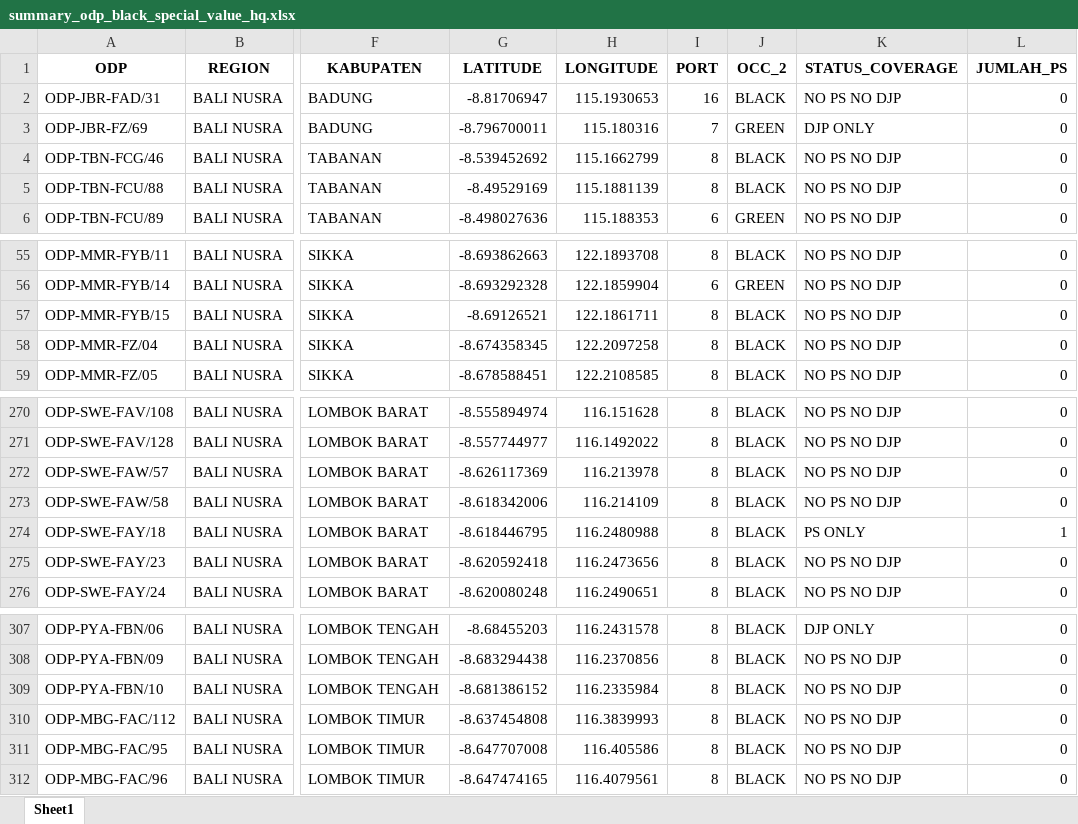
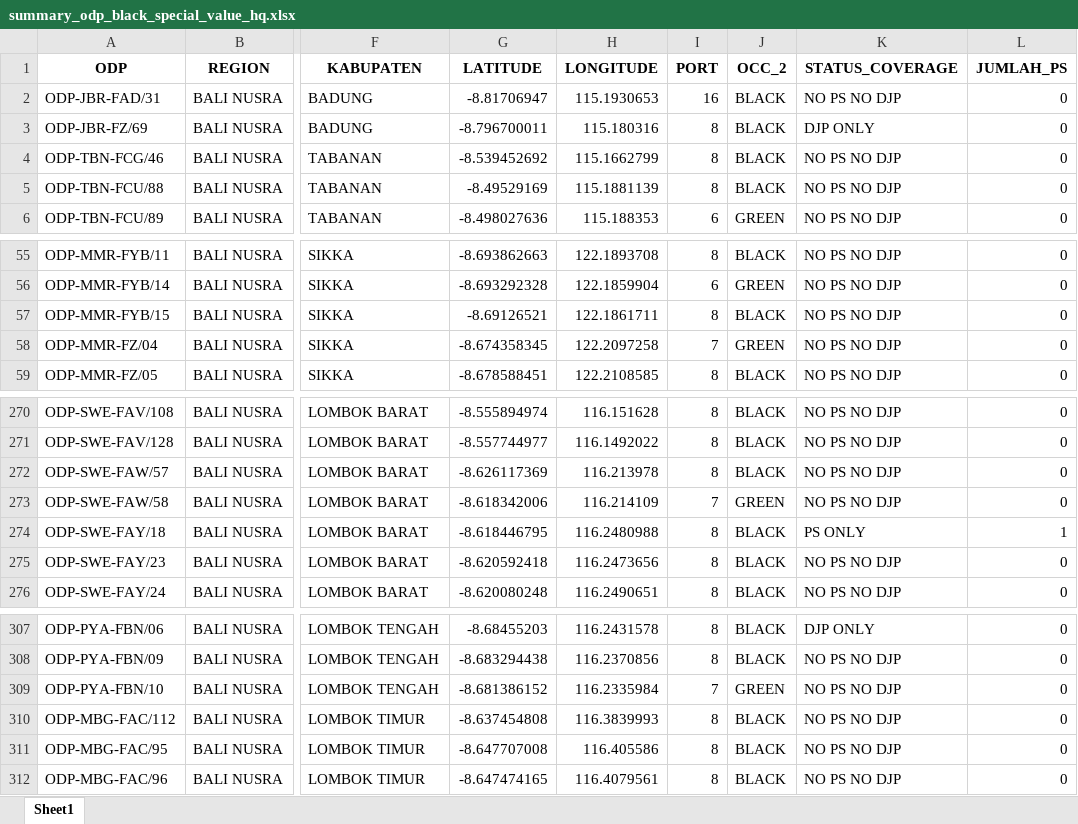
Before and after one commit to linktreehhbalnus-eng/wow_balnus, an Excel workbook: beta_12wok/summary_odp_black_special_value_hq.xlsx, sheet Sheet1, drawn as a sheet; only a part is shown, gaps mark what is left out; values as stored, in another font and other column widths than the file's, no borders; the diff names each change by its address in the sheet, - before the commit and + after, or states it on an @@ line.

```diff
--- a/beta_12wok/summary_odp_black_special_value_hq.xlsx (sheet Sheet1)
+++ b/beta_12wok/summary_odp_black_special_value_hq.xlsx (sheet Sheet1)
-I3 (PORT): 7
+I3 (PORT): 8
-J3 (OCC_2): GREEN
+J3 (OCC_2): BLACK
-I58 (PORT): 8
+I58 (PORT): 7
-J58 (OCC_2): BLACK
+J58 (OCC_2): GREEN
-I273 (PORT): 8
+I273 (PORT): 7
-J273 (OCC_2): BLACK
+J273 (OCC_2): GREEN
-I309 (PORT): 8
+I309 (PORT): 7
-J309 (OCC_2): BLACK
+J309 (OCC_2): GREEN
```
Also changed, not shown: beta_12wok/detail_odp_black_special_value.xlsx, beta_12wok/report_cleansing_ps.xlsx, 11 other files.
